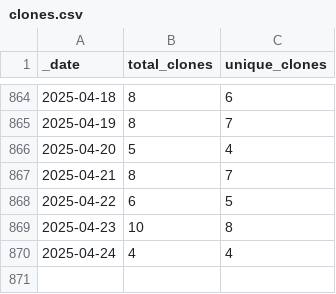
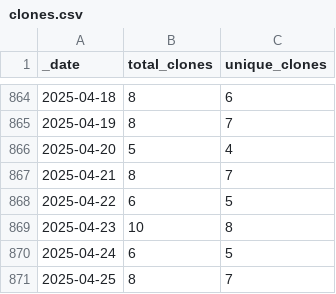
Before and after one commit to markusschanta/awesome-jupyter, a CSV file: traffic/clones.csv, drawn as a sheet; only a part is shown, gaps mark what is left out.

```diff
--- a/traffic/clones.csv
+++ b/traffic/clones.csv
@@ -869,2 +869,3 @@ _date,total_clones,unique_clones
 2025-04-23,10,8
-2025-04-24,4,4
+2025-04-24,6,5
+2025-04-25,8,7
```
Also changed, not shown: traffic/views.csv, 1 other file.
